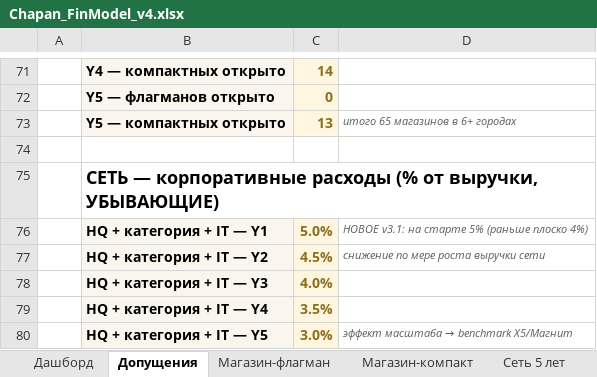
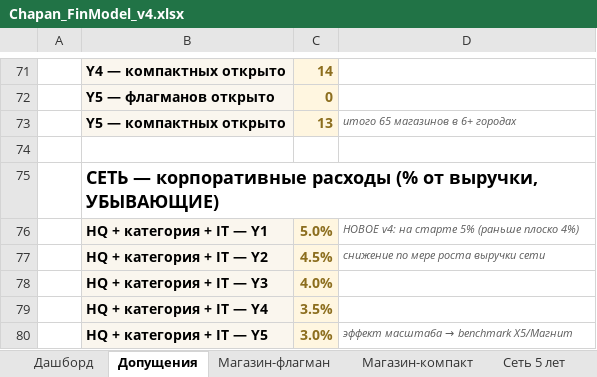
Before and after one commit to aslankaa1-droid/chapan-aslankaa, an Excel workbook: assets/finmodel/Chapan_FinModel_v4.xlsx, sheet Допущения, drawn as a sheet; only a part is shown, gaps mark what is left out; values as stored, in another font and other column widths than the file's, no borders; the diff covers the shown part only; the diff names each change by its address in the sheet, - before the commit and + after, or states it on an @@ line.

```diff
--- a/assets/finmodel/Chapan_FinModel_v4.xlsx (sheet Допущения)
+++ b/assets/finmodel/Chapan_FinModel_v4.xlsx (sheet Допущения)
-D76: НОВОЕ v3.1: на старте 5% (раньше плоско 4%)
+D76: НОВОЕ v4: на старте 5% (раньше плоско 4%)
```
Also changed, not shown: 6 added rows, 6 removed rows and 5 edited cells elsewhere in this sheet, sheet Use of funds, sheet Дашборд, sheet Сценарии, 9 other files.
